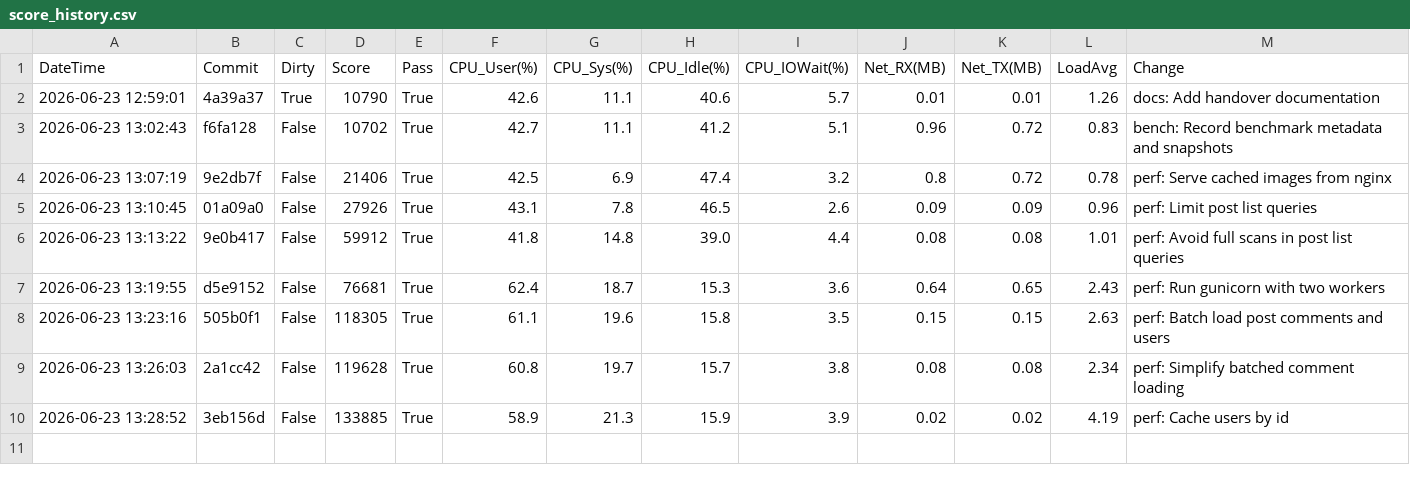
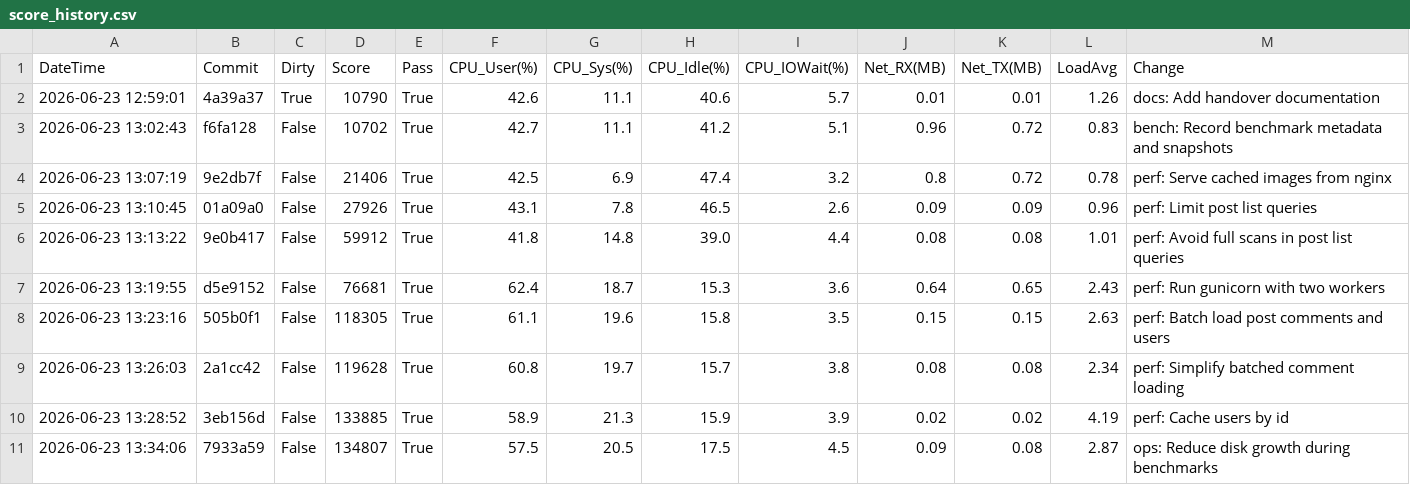
Before and after one commit to tetty2525/isucon_prod_tate, a CSV file: docs/score_history.csv, drawn as a sheet.

Commit message:
bench: Record reduced disk growth result

```diff
--- a/docs/score_history.csv
+++ b/docs/score_history.csv
@@ -10 +10,2 @@ DateTime,Commit,Dirty,Score,Pass,CPU_User(%),CPU_Sys(%),CPU_Idle(%),CPU_IOWait(%
 2026-06-23 13:28:52,3eb156d,False,133885,True,58.9,21.3,15.9,3.9,0.02,0.02,4.19,perf: Cache users by id
+2026-06-23 13:34:06,7933a59,False,134807,True,57.5,20.5,17.5,4.5,0.09,0.08,2.87,ops: Reduce disk growth during benchmarks
```
Also changed, not shown: 4 other files.
